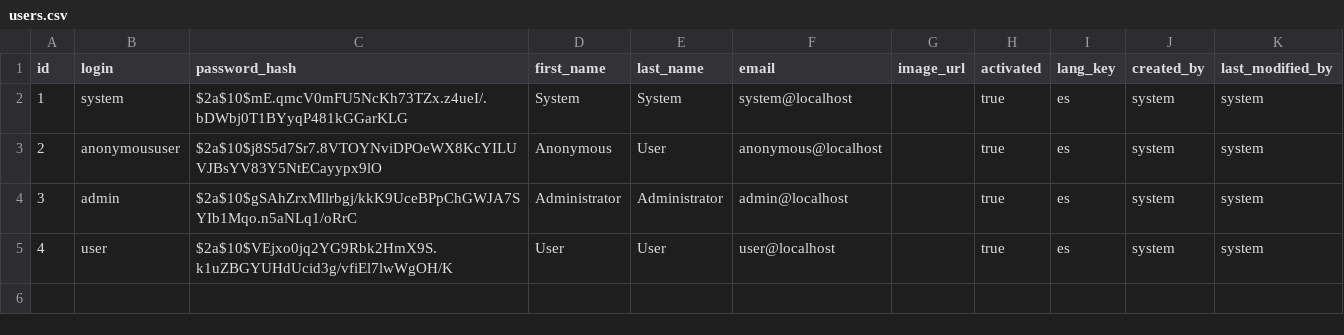
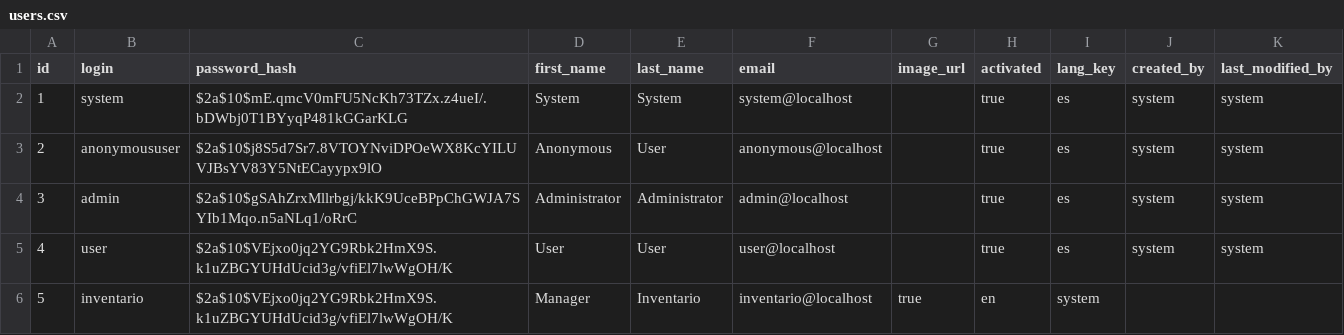
Before and after one commit to efabiofm/proy3-examen2, a CSV file: src/main/resources/config/liquibase/users.csv, drawn as a sheet; the diff names each change by its address in the sheet, - before the commit and + after, or states it on an @@ line.

Commit message:
creacion de rol inventario

```diff
--- a/src/main/resources/config/liquibase/users.csv
+++ b/src/main/resources/config/liquibase/users.csv
+row 6: 5 | inventario | $2a$10$VEjxo0jq2YG9Rbk2HmX9S.k1uZBGYUHdUcid3g/vfiEl7lwWgOH/K | Manager | Inventario | inventario@localhost | true | en | system
```
Also changed, not shown: 5 other files.
